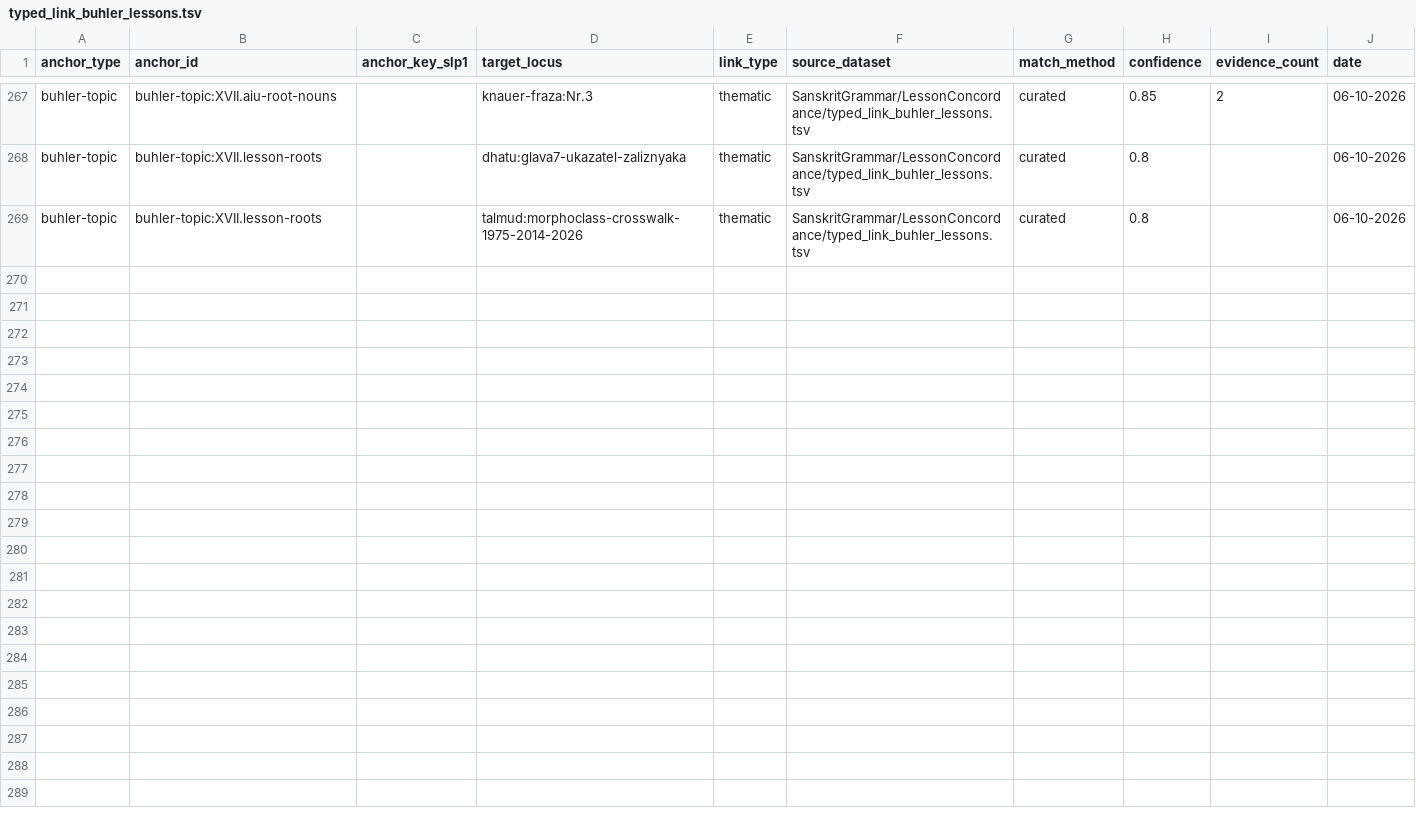
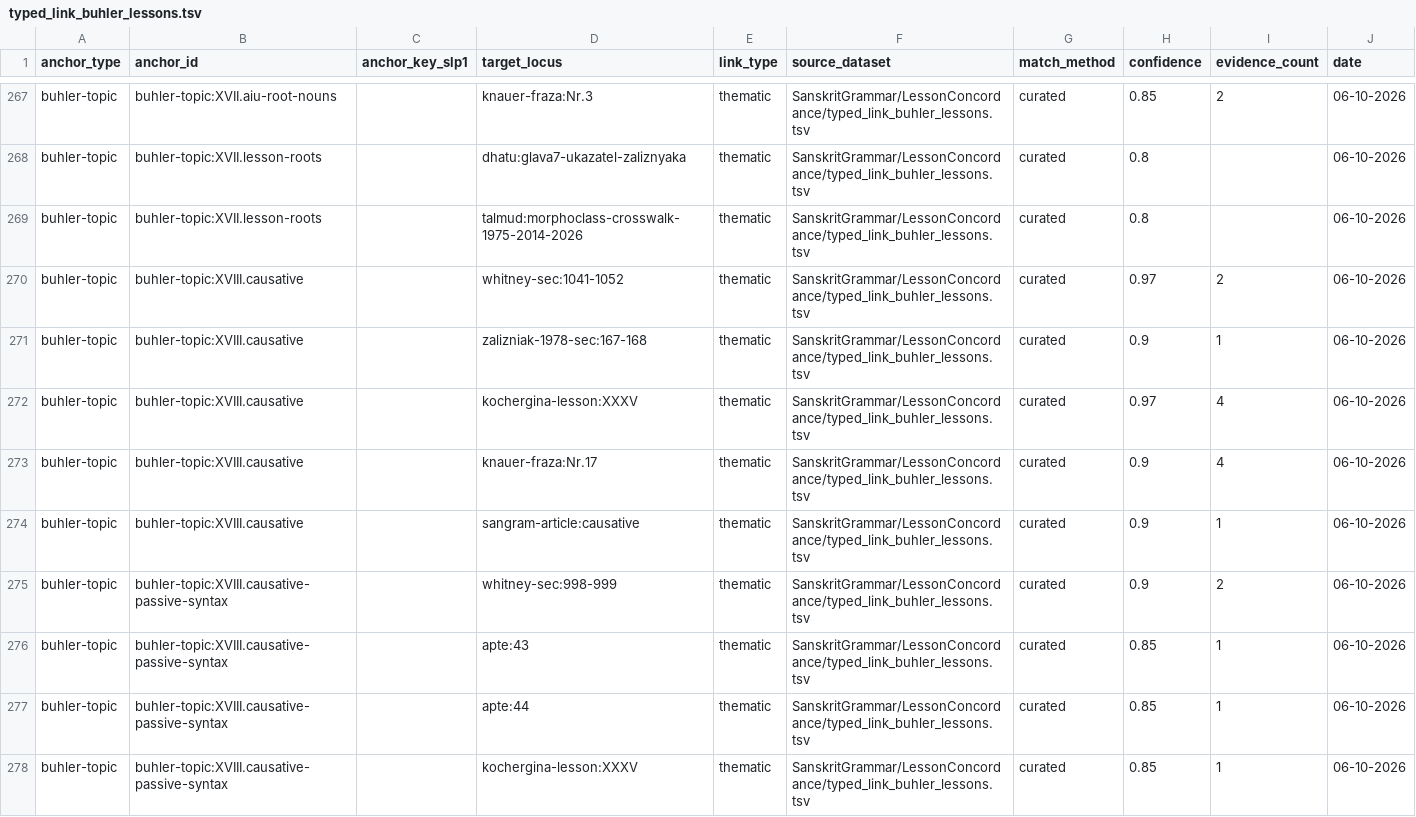
Before and after one commit to gasyoun/SanskritGrammar, a TSV file: LessonConcordance/typed_link_buhler_lessons.tsv, drawn as a sheet; only a part is shown, gaps mark what is left out; the diff covers the shown part only.

Commit message:
lesson-concordance: урок XVIII приземлён (H5669) — каузатив (paya/aya, vṛddhi/guṇa/īr, 4 сноски-исключения; HB-142 OVERSTATED pūrayati), каузатив-пассив + синтаксис (apte:43/44), местоимение 1-го лица mad/asmad; 17 TSV-строк, 4 темы, lint 0, spots 191/191 local OK; слой ловушек написания dṛś/darś, mṛ/mar, vṛdh/vardh + pṝ/pyā/prā; DeepSeek спот-чек PASS-with-fixes (§3д→§3г исправлено)

```diff
--- a/LessonConcordance/typed_link_buhler_lessons.tsv
+++ b/LessonConcordance/typed_link_buhler_lessons.tsv
@@ -269 +269,10 @@ buhler-topic	buhler-topic:XVII.lesson-roots		dhatu:glava7-ukazatel-zaliznyaka	th
 buhler-topic	buhler-topic:XVII.lesson-roots		talmud:morphoclass-crosswalk-1975-2014-2026	thematic	SanskritGrammar/LessonConcordance/typed_link_buhler_lessons.tsv	curated	0.8		06-10-2026
+buhler-topic	buhler-topic:XVIII.causative		whitney-sec:1041-1052	thematic	SanskritGrammar/LessonConcordance/typed_link_buhler_lessons.tsv	curated	0.97	2	06-10-2026
+buhler-topic	buhler-topic:XVIII.causative		zalizniak-1978-sec:167-168	thematic	SanskritGrammar/LessonConcordance/typed_link_buhler_lessons.tsv	curated	0.9	1	06-10-2026
+buhler-topic	buhler-topic:XVIII.causative		kochergina-lesson:XXXV	thematic	SanskritGrammar/LessonConcordance/typed_link_buhler_lessons.tsv	curated	0.97	4	06-10-2026
+buhler-topic	buhler-topic:XVIII.causative		knauer-fraza:Nr.17	thematic	SanskritGrammar/LessonConcordance/typed_link_buhler_lessons.tsv	curated	0.9	4	06-10-2026
+buhler-topic	buhler-topic:XVIII.causative		sangram-article:causative	thematic	SanskritGrammar/LessonConcordance/typed_link_buhler_lessons.tsv	curated	0.9	1	06-10-2026
+buhler-topic	buhler-topic:XVIII.causative-passive-syntax		whitney-sec:998-999	thematic	SanskritGrammar/LessonConcordance/typed_link_buhler_lessons.tsv	curated	0.9	2	06-10-2026
+buhler-topic	buhler-topic:XVIII.causative-passive-syntax		apte:43	thematic	SanskritGrammar/LessonConcordance/typed_link_buhler_lessons.tsv	curated	0.85	1	06-10-2026
+buhler-topic	buhler-topic:XVIII.causative-passive-syntax		apte:44	thematic	SanskritGrammar/LessonConcordance/typed_link_buhler_lessons.tsv	curated	0.85	1	06-10-2026
+buhler-topic	buhler-topic:XVIII.causative-passive-syntax		kochergina-lesson:XXXV	thematic	SanskritGrammar/LessonConcordance/typed_link_buhler_lessons.tsv	curated	0.85	1	06-10-2026
```
Also changed, not shown: 8 added rows elsewhere in this file, 6 other files.
